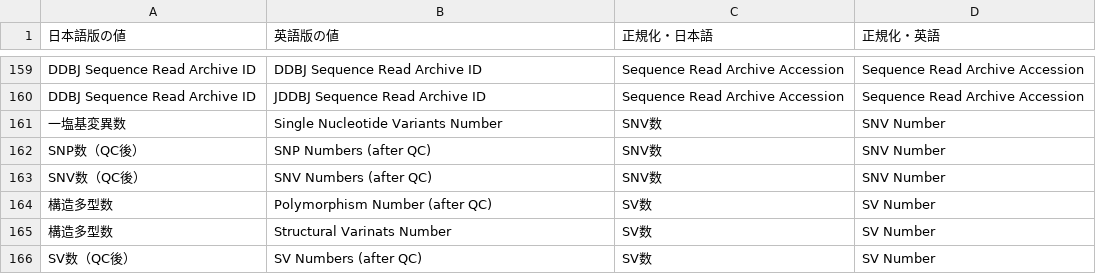
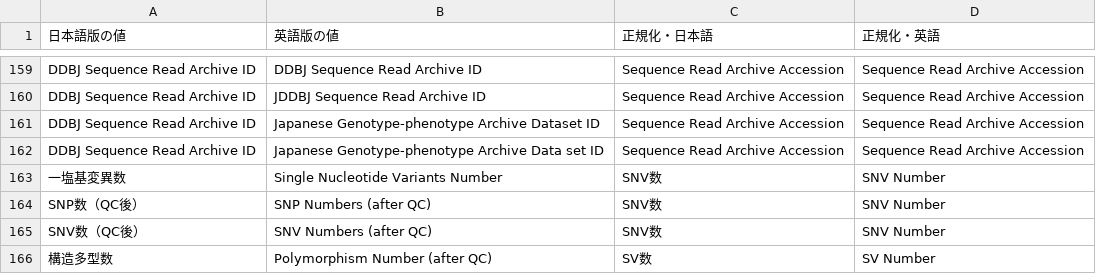
Before and after one commit to dbcls/humandbs, a TSV file: apps/backend/src/crawler/data/moldata-header-mapping.tsv, drawn as a sheet; only a part is shown, gaps mark what is left out; the shorter side is filled out with more unchanged rows; the diff names each change by its address in the sheet, - before the commit and + after, or states it on an @@ line.

Commit message:
Add JGA Dataset ID header variants to moldata header mapping

```diff
--- a/apps/backend/src/crawler/data/moldata-header-mapping.tsv
+++ b/apps/backend/src/crawler/data/moldata-header-mapping.tsv
+row 161: DDBJ Sequence Read Archive ID | Japanese Genotype-phenotype Archive Dataset ID | Sequence Read Archive Accession | Sequence Read Archive Accession
+row 162: DDBJ Sequence Read Archive ID | Japanese Genotype-phenotype Archive Data set ID | Sequence Read Archive Accession | Sequence Read Archive Accession
```
